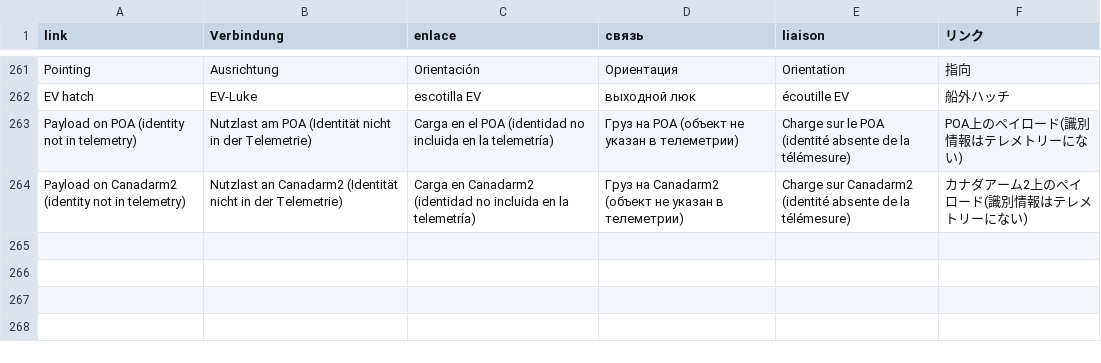
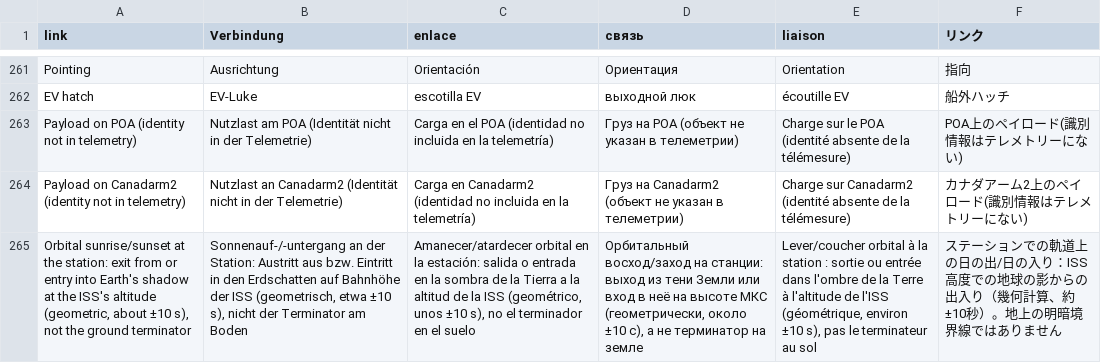
Before and after one commit to TiLe08/ISS_Shadow, a TSV file: tools/strings-status.tsv, drawn as a sheet; only a part is shown, gaps mark what is left out; the diff names each change by its address in the sheet, - before the commit and + after, or states it on an @@ line.

```diff
--- a/tools/strings-status.tsv
+++ b/tools/strings-status.tsv
+row 265: Orbital sunrise/sunset at the station: exit from or entry into Earth's shadow at the ISS's altitude (geometric, about ±10 s), not the ground terminator | Sonnenauf-/-untergang an der Station: Austritt aus bzw. Eintritt in den Erdschatten auf Bahnhöhe der ISS (geometrisch, etwa ±10 s), nicht der Terminator am Boden | Amanecer/atardecer orbital en la estación: salida o entrada en la sombra de la Tierra a la altitud de la ISS (geométrico, unos ±10 s), no el terminador en el suelo | Орбитальный восход/заход на станции: выход из тени Земли или вход в неё на высоте МКС (геометрически, около ±10 с), а не терминатор на земле | Lever/coucher orbital à la station : sortie ou entrée dans l'ombre de la Terre à l'altitude de l'ISS (géométrique, environ ±10 s), pas le terminateur au sol | ステーションでの軌道上の日の出/日の入り：ISS高度での地球の影からの出入り（幾何計算、約±10秒）。地上の明暗境界線ではありません
```
Also changed, not shown: tools/strings-ui.tsv, 9 other files.
